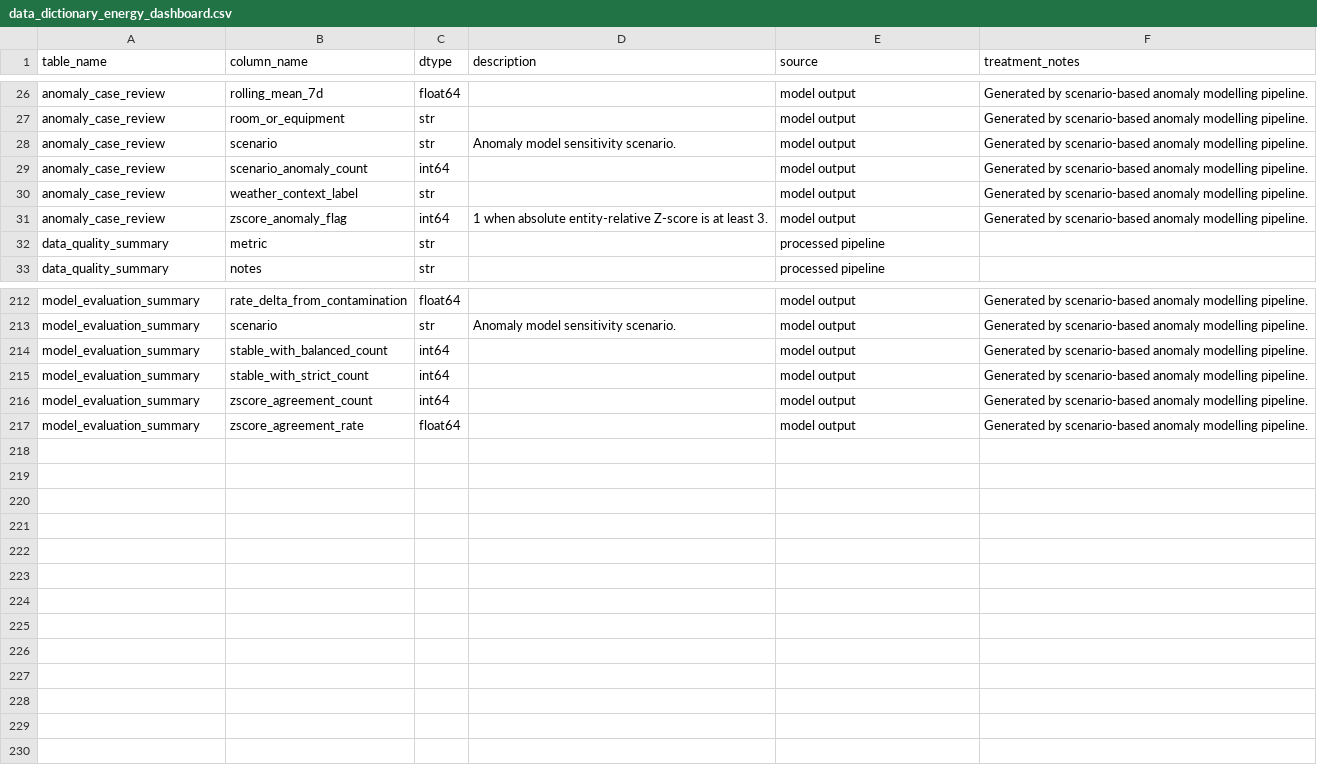
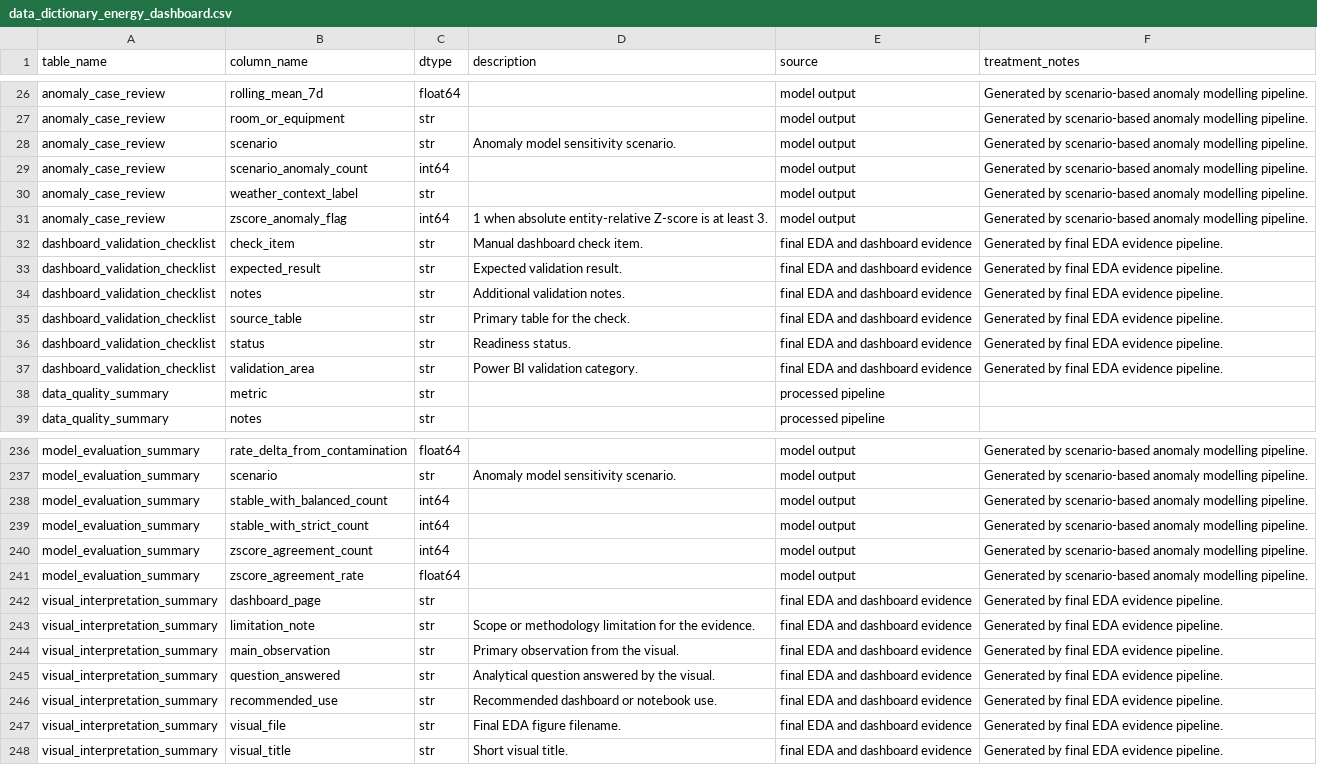
Before and after one commit to khalshaqzzy/Kelompok08_DataAnalytics_TugasBesar, a CSV file: Data_Acquisition/dataset/processed/data_dictionary_energy_dashboard.csv, drawn as a sheet; only a part is shown, gaps mark what is left out; the diff covers the shown part only; the diff names each change by its address in the sheet, - before the commit and + after, or states it on an @@ line.

Commit message:
Build energy dashboard evidence outputs

```diff
--- a/Data_Acquisition/dataset/processed/data_dictionary_energy_dashboard.csv
+++ b/Data_Acquisition/dataset/processed/data_dictionary_energy_dashboard.csv
+row 32: dashboard_validation_checklist | check_item | str | Manual dashboard check item. | final EDA and dashboard evidence | Generated by final EDA evidence pipeline.
+row 33: dashboard_validation_checklist | expected_result | str | Expected validation result. | final EDA and dashboard evidence | Generated by final EDA evidence pipeline.
+row 34: dashboard_validation_checklist | notes | str | Additional validation notes. | final EDA and dashboard evidence | Generated by final EDA evidence pipeline.
+row 35: dashboard_validation_checklist | source_table | str | Primary table for the check. | final EDA and dashboard evidence | Generated by final EDA evidence pipeline.
+row 36: dashboard_validation_checklist | status | str | Readiness status. | final EDA and dashboard evidence | Generated by final EDA evidence pipeline.
+row 37: dashboard_validation_checklist | validation_area | str | Power BI validation category. | final EDA and dashboard evidence | Generated by final EDA evidence pipeline.
+row 242: visual_interpretation_summary | dashboard_page | str |  | final EDA and dashboard evidence | Generated by final EDA evidence pipeline.
+row 243: visual_interpretation_summary | limitation_note | str | Scope or methodology limitation for the evidence. | final EDA and dashboard evidence | Generated by final EDA evidence pipeline.
+row 244: visual_interpretation_summary | main_observation | str | Primary observation from the visual. | final EDA and dashboard evidence | Generated by final EDA evidence pipeline.
+row 245: visual_interpretation_summary | question_answered | str | Analytical question answered by the visual. | final EDA and dashboard evidence | Generated by final EDA evidence pipeline.
+row 246: visual_interpretation_summary | recommended_use | str | Recommended dashboard or notebook use. | final EDA and dashboard evidence | Generated by final EDA evidence pipeline.
+row 247: visual_interpretation_summary | visual_file | str | Final EDA figure filename. | final EDA and dashboard evidence | Generated by final EDA evidence pipeline.
+row 248: visual_interpretation_summary | visual_title | str | Short visual title. | final EDA and dashboard evidence | Generated by final EDA evidence pipeline.
```
Also changed, not shown: 18 added rows elsewhere in this file, 17 other files.
